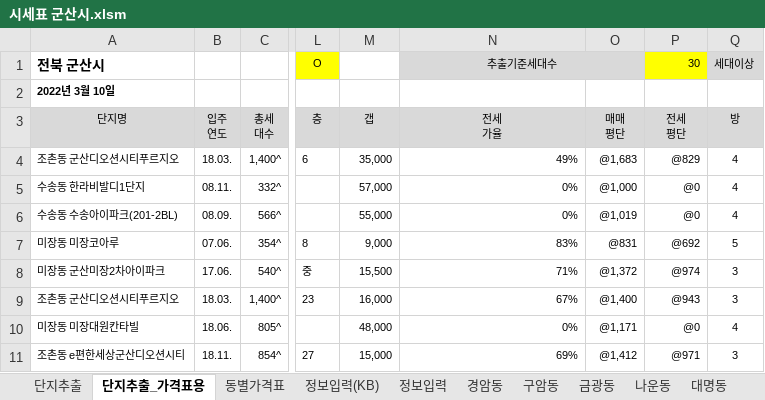
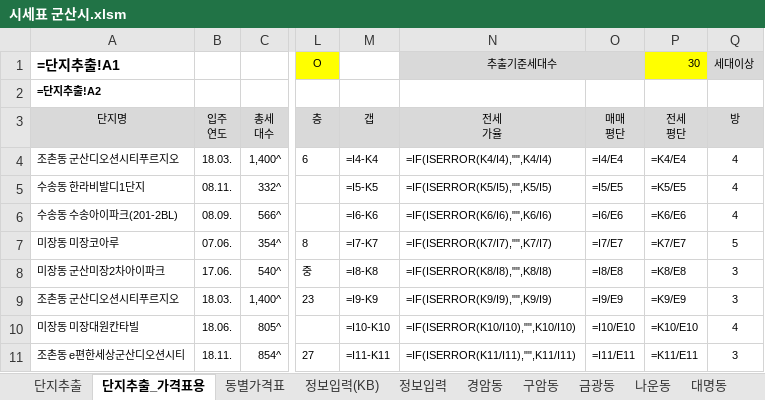
Before and after one commit to minsu-kwon-19/RealEstate, an Excel workbook: 시세표 군산시.xlsm, sheet 단지추출_가격표용, drawn as a sheet; only a part is shown, gaps mark what is left out; values as stored, in another font and other column widths than the file's, no borders; formulas without a stored value are shown as written; charts and pictures and conditional formats not drawn; the diff covers the shown part only; the diff names each change by its address in the sheet, - before the commit and + after, or states it on an @@ line.

```diff
--- a/시세표 군산시.xlsm (sheet 단지추출_가격표용)
+++ b/시세표 군산시.xlsm (sheet 단지추출_가격표용)
-A1 (단지명): 전북 군산시
+A1 (단지명): =단지추출!A1
-A2 (단지명): 2022년 3월 10일
+A2 (단지명): =단지추출!A2
-M4 (갭): 35,000
+M4 (갭): =I4-K4
-N4 (전세 가율): 49%
+N4 (전세 가율): =IF(ISERROR(K4/I4),"",K4/I4)
-O4 (매매 평단): @1,683
+O4 (매매 평단): =I4/E4
-P4 (전세 평단): @829
+P4 (전세 평단): =K4/E4
-M5 (갭): 57,000
+M5 (갭): =I5-K5
-N5 (전세 가율): 0%
+N5 (전세 가율): =IF(ISERROR(K5/I5),"",K5/I5)
-O5 (매매 평단): @1,000
+O5 (매매 평단): =I5/E5
-P5 (전세 평단): @0
+P5 (전세 평단): =K5/E5
-M6 (갭): 55,000
+M6 (갭): =I6-K6
-N6 (전세 가율): 0%
+N6 (전세 가율): =IF(ISERROR(K6/I6),"",K6/I6)
-O6 (매매 평단): @1,019
+O6 (매매 평단): =I6/E6
-P6 (전세 평단): @0
+P6 (전세 평단): =K6/E6
-M7 (갭): 9,000
+M7 (갭): =I7-K7
-N7 (전세 가율): 83%
+N7 (전세 가율): =IF(ISERROR(K7/I7),"",K7/I7)
-O7 (매매 평단): @831
+O7 (매매 평단): =I7/E7
-P7 (전세 평단): @692
+P7 (전세 평단): =K7/E7
-M8 (갭): 15,500
+M8 (갭): =I8-K8
-N8 (전세 가율): 71%
+N8 (전세 가율): =IF(ISERROR(K8/I8),"",K8/I8)
-O8 (매매 평단): @1,372
+O8 (매매 평단): =I8/E8
-P8 (전세 평단): @974
+P8 (전세 평단): =K8/E8
-M9 (갭): 16,000
+M9 (갭): =I9-K9
-N9 (전세 가율): 67%
+N9 (전세 가율): =IF(ISERROR(K9/I9),"",K9/I9)
-O9 (매매 평단): @1,400
+O9 (매매 평단): =I9/E9
-P9 (전세 평단): @943
+P9 (전세 평단): =K9/E9
-M10 (갭): 48,000
+M10 (갭): =I10-K10
-N10 (전세 가율): 0%
+N10 (전세 가율): =IF(ISERROR(K10/I10),"",K10/I10)
-O10 (매매 평단): @1,171
+O10 (매매 평단): =I10/E10
-P10 (전세 평단): @0
+P10 (전세 평단): =K10/E10
-M11 (갭): 15,000
+M11 (갭): =I11-K11
-N11 (전세 가율): 69%
+N11 (전세 가율): =IF(ISERROR(K11/I11),"",K11/I11)
-O11 (매매 평단): @1,412
+O11 (매매 평단): =I11/E11
-P11 (전세 평단): @971
+P11 (전세 평단): =K11/E11
```
Also changed, not shown: 936 edited cells and cell formats elsewhere in this sheet, sheet 단지추출, sheet 나운동, sheet 조촌동, sheet 수송동, sheet 미장동, sheet 미룡동, 18 more sheets, charts or pictures, 시세표 수원시 팔달구.xlsm, 시세표 청주시 상당구.xlsm, 29 other files.
